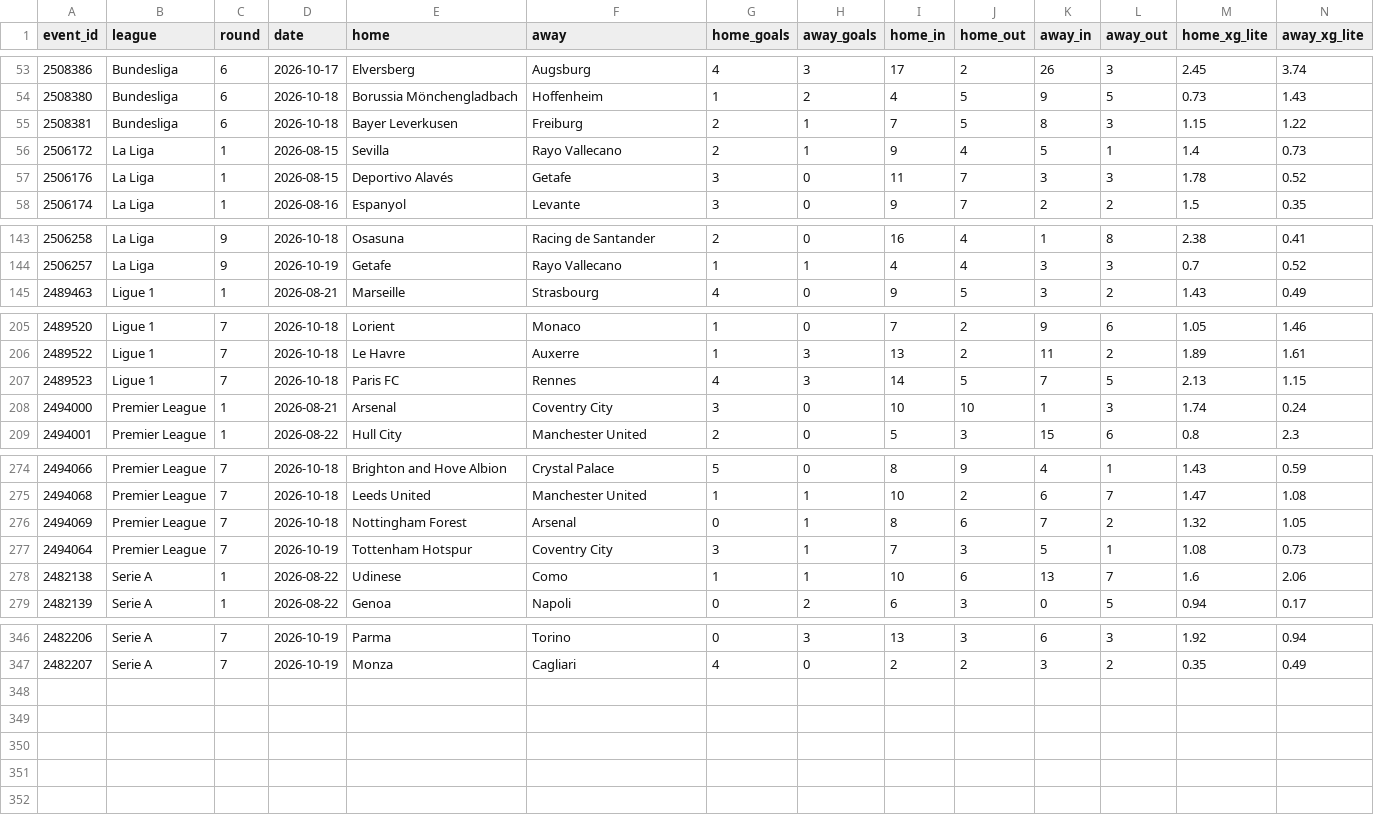
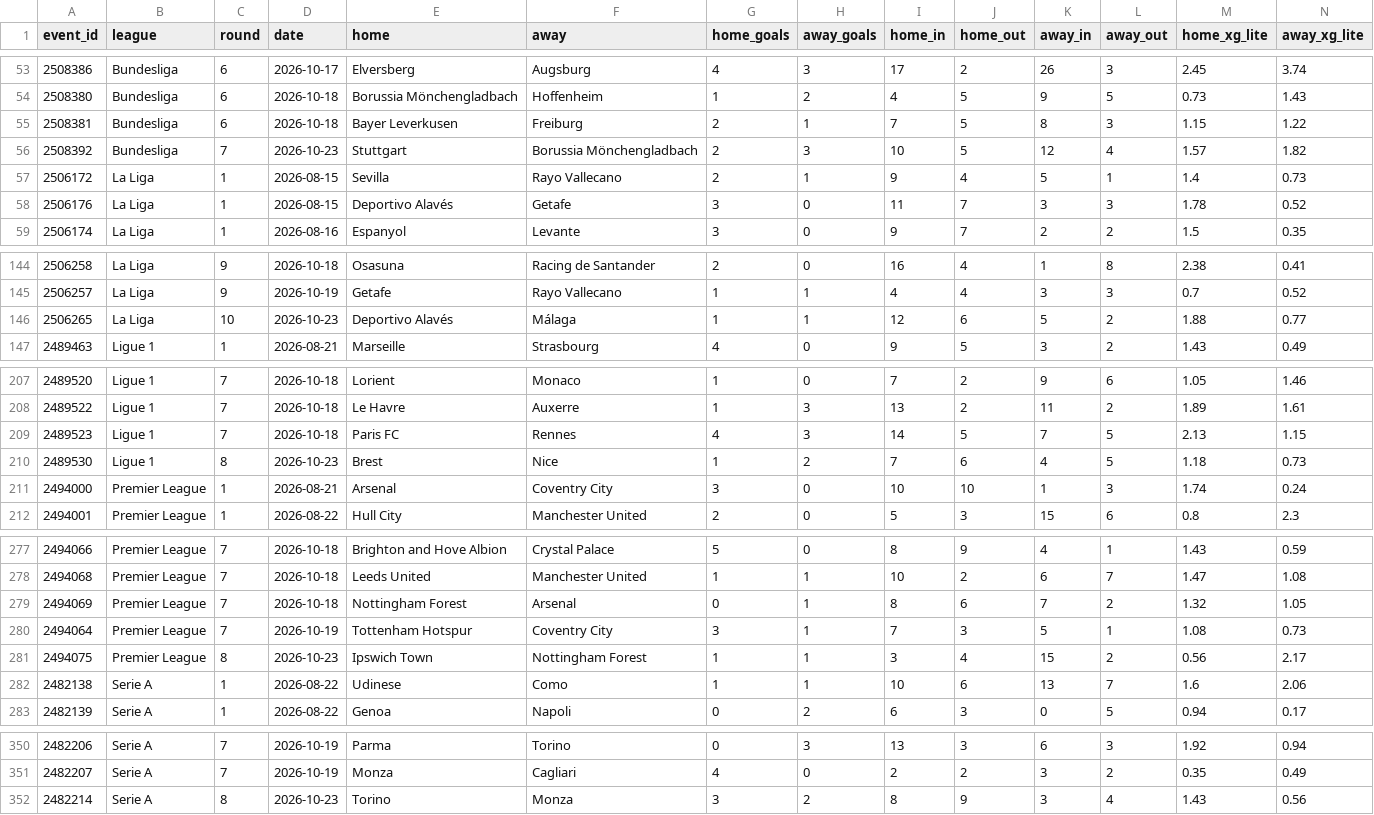
Before and after one commit to Zune2004/football-xg-lab, a CSV file: xg/season/matches.csv, drawn as a sheet; only a part is shown, gaps mark what is left out; rows hold the shown columns only; the diff names each change by its address in the sheet, - before the commit and + after, or states it on an @@ line.

Commit message:
season data 2026-10-24

```diff
--- a/xg/season/matches.csv
+++ b/xg/season/matches.csv
+row 56: 2508392 | Bundesliga | 7 | 2026-10-23 | Stuttgart | Borussia Mönchengladbach | 2 | 3 | 10 | 5 | 12 | 4 | 1.57 | 1.82
+row 146: 2506265 | La Liga | 10 | 2026-10-23 | Deportivo Alavés | Málaga | 1 | 1 | 12 | 6 | 5 | 2 | 1.88 | 0.77
+row 210: 2489530 | Ligue 1 | 8 | 2026-10-23 | Brest | Nice | 1 | 2 | 7 | 6 | 4 | 5 | 1.18 | 0.73
+row 281: 2494075 | Premier League | 8 | 2026-10-23 | Ipswich Town | Nottingham Forest | 1 | 1 | 3 | 4 | 15 | 2 | 0.56 | 2.17
+row 352: 2482214 | Serie A | 8 | 2026-10-23 | Torino | Monza | 3 | 2 | 8 | 9 | 3 | 4 | 1.43 | 0.56
```
